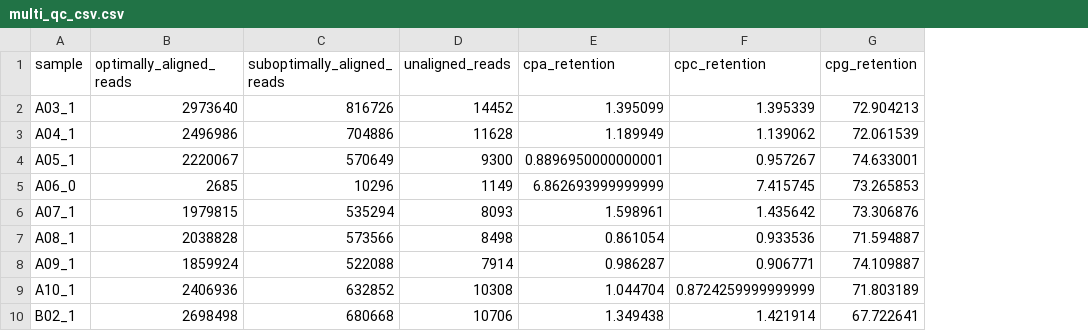
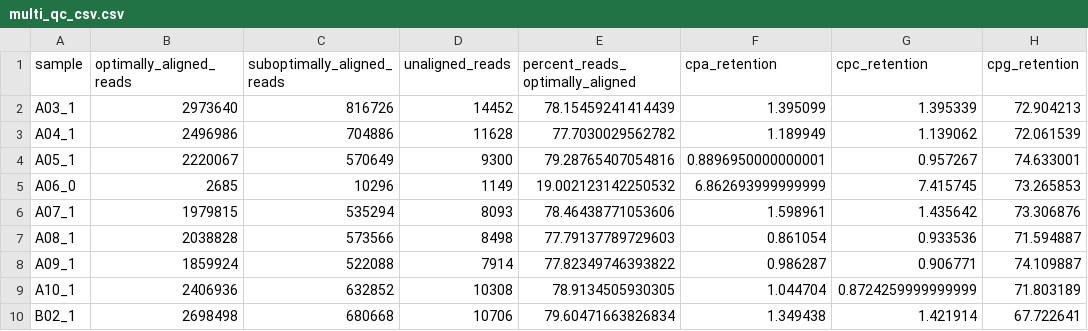
Before and after one commit to davidsokol-git/scWGBS_ntc_plots, a CSV file: example/scwgbs_ntc_data_cleaner_output/multi_qc_csv.csv, drawn as a sheet; only a part is shown; the diff names each change by its address in the sheet, - before the commit and + after, or states it on an @@ line.

```diff
--- a/example/scwgbs_ntc_data_cleaner_output/multi_qc_csv.csv
+++ b/example/scwgbs_ntc_data_cleaner_output/multi_qc_csv.csv
+column E (percent_reads_optimally_aligned), rows 2-10: 78.15459241414439 | 77.7030029562782 | 79.28765407054816 | 19.002123142250532 | 78.46438771053606 | 77.79137789729603 | 77.82349746393822 | 78.9134505930305 | 79.60471663826834
```
Also changed, not shown: 5 other files.
